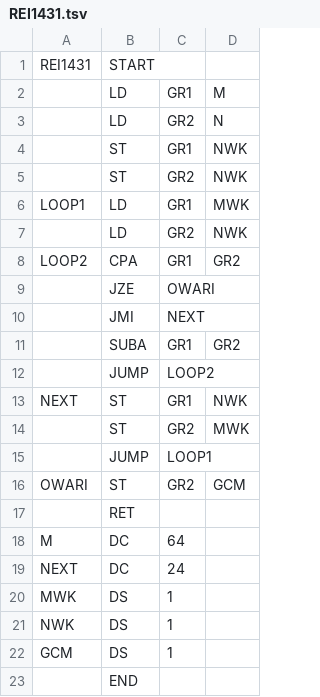
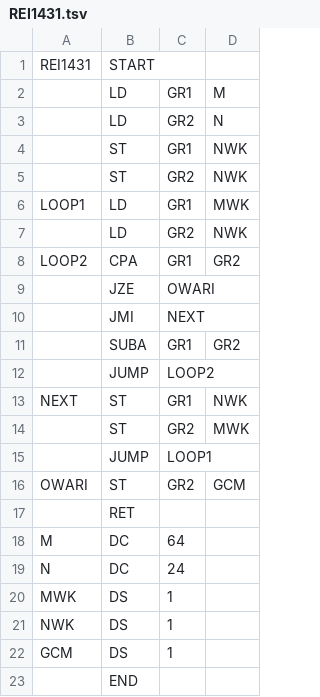
Before and after one commit to ti-aiuto/comet2-simulator, a TSV file: sample/REI1431.tsv, drawn as a sheet.

```diff
--- a/sample/REI1431.tsv
+++ b/sample/REI1431.tsv
@@ -18,3 +18,3 @@ OWARI	ST	GR2	GCM
 M	DC	64	
-NEXT	DC	24	
+N	DC	24	
 MWK	DS	1	
```
Also changed, not shown: 1 other file.
